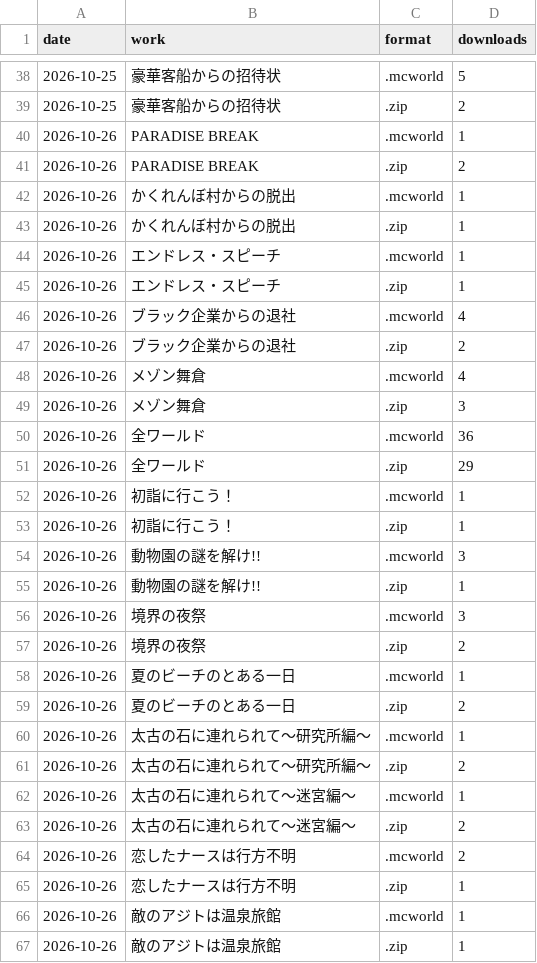
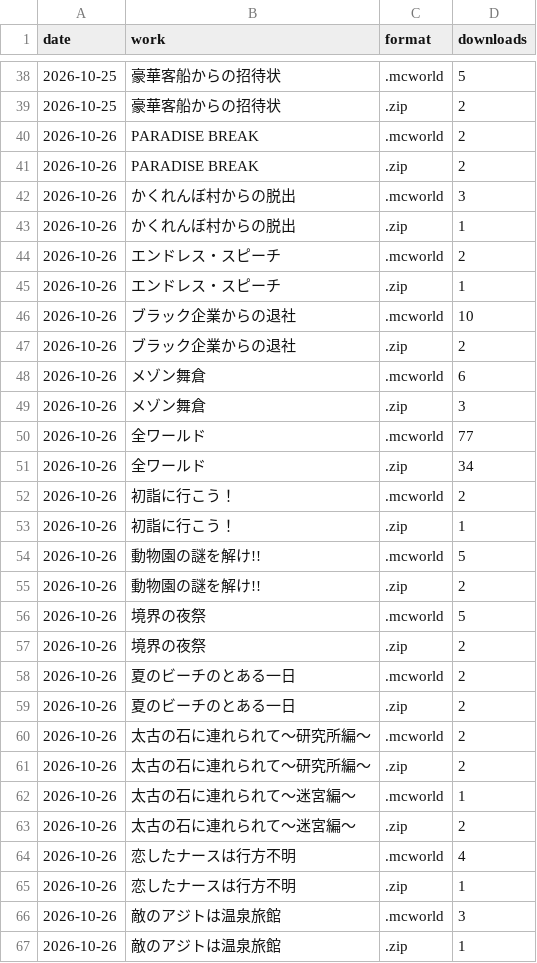
Before and after one commit to yuuuuki-games/minecraft, a CSV file: data/cumulative-downloads-by-format.csv, drawn as a sheet; only a part is shown, gaps mark what is left out; the diff covers the shown part only.

```diff
--- a/data/cumulative-downloads-by-format.csv
+++ b/data/cumulative-downloads-by-format.csv
@@ -39,23 +39,23 @@ date,work,format,downloads
 2026-10-25,豪華客船からの招待状,.zip,2
-2026-10-26,PARADISE BREAK,.mcworld,1
+2026-10-26,PARADISE BREAK,.mcworld,2
 2026-10-26,PARADISE BREAK,.zip,2
-2026-10-26,かくれんぼ村からの脱出,.mcworld,1
+2026-10-26,かくれんぼ村からの脱出,.mcworld,3
 2026-10-26,かくれんぼ村からの脱出,.zip,1
-2026-10-26,エンドレス・スピーチ,.mcworld,1
+2026-10-26,エンドレス・スピーチ,.mcworld,2
 2026-10-26,エンドレス・スピーチ,.zip,1
-2026-10-26,ブラック企業からの退社,.mcworld,4
+2026-10-26,ブラック企業からの退社,.mcworld,10
 2026-10-26,ブラック企業からの退社,.zip,2
-2026-10-26,メゾン舞倉,.mcworld,4
+2026-10-26,メゾン舞倉,.mcworld,6
 2026-10-26,メゾン舞倉,.zip,3
-2026-10-26,全ワールド,.mcworld,36
-2026-10-26,全ワールド,.zip,29
-2026-10-26,初詣に行こう！,.mcworld,1
+2026-10-26,全ワールド,.mcworld,77
+2026-10-26,全ワールド,.zip,34
+2026-10-26,初詣に行こう！,.mcworld,2
 2026-10-26,初詣に行こう！,.zip,1
-2026-10-26,動物園の謎を解け!!,.mcworld,3
-2026-10-26,動物園の謎を解け!!,.zip,1
-2026-10-26,境界の夜祭,.mcworld,3
+2026-10-26,動物園の謎を解け!!,.mcworld,5
+2026-10-26,動物園の謎を解け!!,.zip,2
+2026-10-26,境界の夜祭,.mcworld,5
 2026-10-26,境界の夜祭,.zip,2
-2026-10-26,夏のビーチのとある一日,.mcworld,1
+2026-10-26,夏のビーチのとある一日,.mcworld,2
 2026-10-26,夏のビーチのとある一日,.zip,2
-2026-10-26,太古の石に連れられて～研究所編～,.mcworld,1
+2026-10-26,太古の石に連れられて～研究所編～,.mcworld,2
 2026-10-26,太古の石に連れられて～研究所編～,.zip,2
@@ -63,5 +63,5 @@ date,work,format,downloads
 2026-10-26,太古の石に連れられて～迷宮編～,.zip,2
-2026-10-26,恋したナースは行方不明,.mcworld,2
+2026-10-26,恋したナースは行方不明,.mcworld,4
 2026-10-26,恋したナースは行方不明,.zip,1
-2026-10-26,敵のアジトは温泉旅館,.mcworld,1
+2026-10-26,敵のアジトは温泉旅館,.mcworld,3
 2026-10-26,敵のアジトは温泉旅館,.zip,1
```
Also changed, not shown: 5 edited cells elsewhere in this file, 19 other files.
